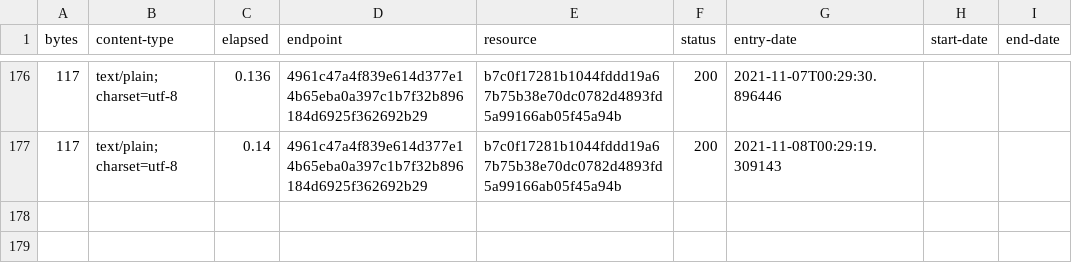
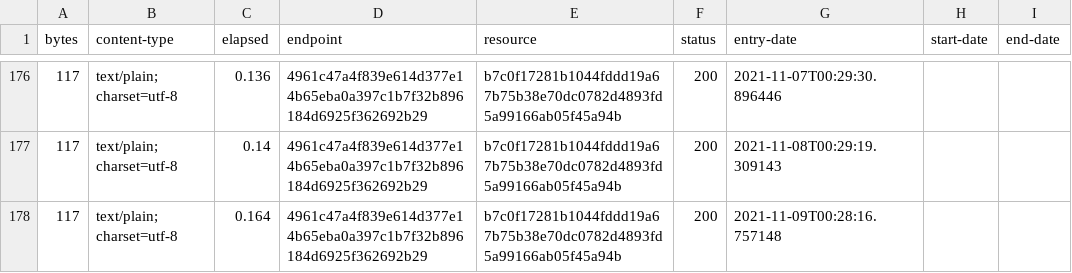
Before and after one commit to digital-land/site-category-collection, a CSV file: collection/log.csv, drawn as a sheet; only a part is shown, gaps mark what is left out.

Commit message:
Collection 2021-11-09

```diff
--- a/collection/log.csv
+++ b/collection/log.csv
@@ -177 +177,2 @@ bytes,content-type,elapsed,endpoint,resource,status,entry-date,start-date,end-da
 117,text/plain; charset=utf-8,0.14,4961c47a4f839e614d377e14b65eba0a397c1b7f32b896184d6925f362692b29,b7c0f17281b1044fddd19a67b75b38e70dc0782d4893fd5a99166ab05f45a94b,200,2021-11-08T00:29:19.309143,,
+117,text/plain; charset=utf-8,0.164,4961c47a4f839e614d377e14b65eba0a397c1b7f32b896184d6925f362692b29,b7c0f17281b1044fddd19a67b75b38e70dc0782d4893fd5a99166ab05f45a94b,200,2021-11-09T00:28:16.757148,,
```
